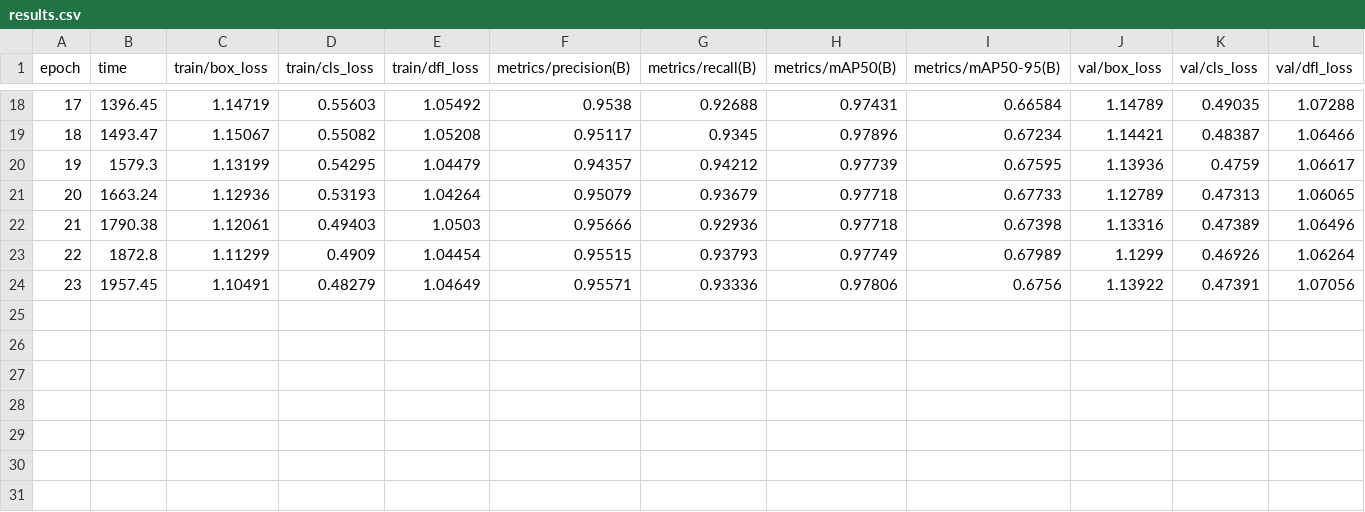
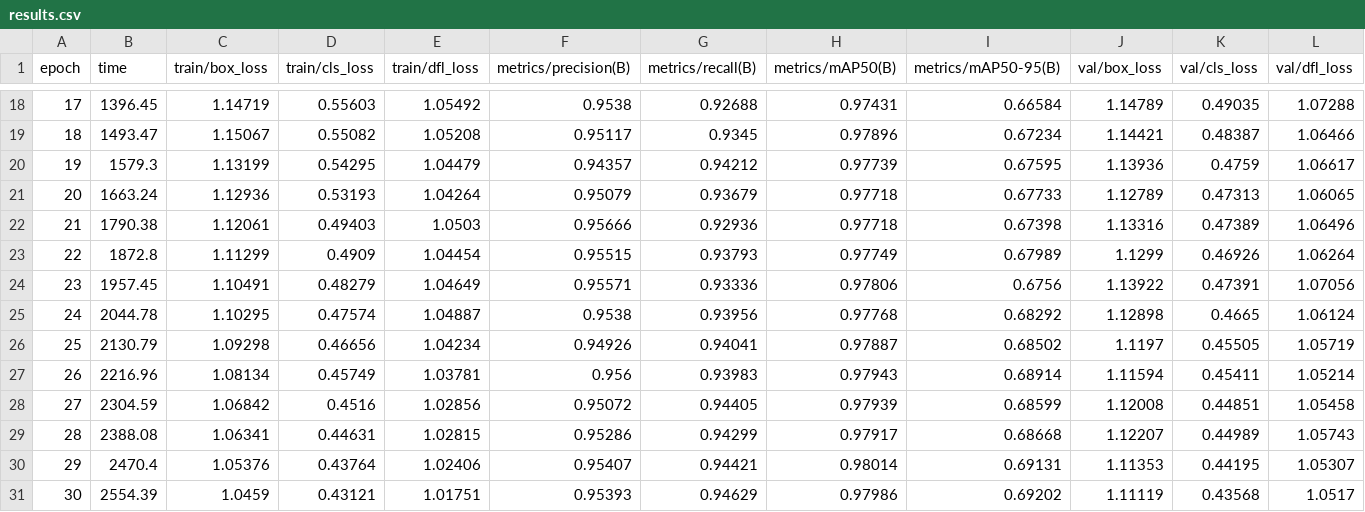
Before and after one commit to huhang-22/Safety-helmet-recognition, a CSV file: runs/detect/safety_detection_v2/results.csv, drawn as a sheet; only a part is shown, gaps mark what is left out; rows hold the shown columns only; the diff names each change by its address in the sheet, - before the commit and + after, or states it on an @@ line.

```diff
--- a/runs/detect/safety_detection_v2/results.csv
+++ b/runs/detect/safety_detection_v2/results.csv
+row 25: 24 | 2044.78 | 1.10295 | 0.47574 | 1.04887 | 0.9538 | 0.93956 | 0.97768 | 0.68292 | 1.12898 | 0.4665 | 1.06124
+row 26: 25 | 2130.79 | 1.09298 | 0.46656 | 1.04234 | 0.94926 | 0.94041 | 0.97887 | 0.68502 | 1.1197 | 0.45505 | 1.05719
+row 27: 26 | 2216.96 | 1.08134 | 0.45749 | 1.03781 | 0.956 | 0.93983 | 0.97943 | 0.68914 | 1.11594 | 0.45411 | 1.05214
+row 28: 27 | 2304.59 | 1.06842 | 0.4516 | 1.02856 | 0.95072 | 0.94405 | 0.97939 | 0.68599 | 1.12008 | 0.44851 | 1.05458
+row 29: 28 | 2388.08 | 1.06341 | 0.44631 | 1.02815 | 0.95286 | 0.94299 | 0.97917 | 0.68668 | 1.12207 | 0.44989 | 1.05743
+row 30: 29 | 2470.4 | 1.05376 | 0.43764 | 1.02406 | 0.95407 | 0.94421 | 0.98014 | 0.69131 | 1.11353 | 0.44195 | 1.05307
+row 31: 30 | 2554.39 | 1.0459 | 0.43121 | 1.01751 | 0.95393 | 0.94629 | 0.97986 | 0.69202 | 1.11119 | 0.43568 | 1.0517
```
Also changed, not shown: 17 other files.
